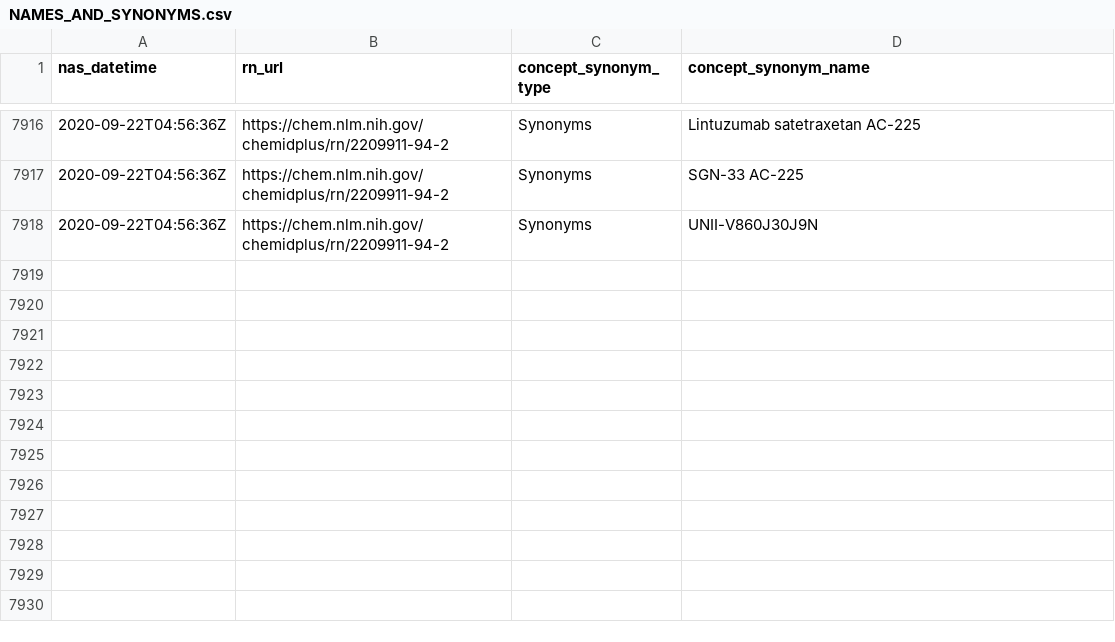
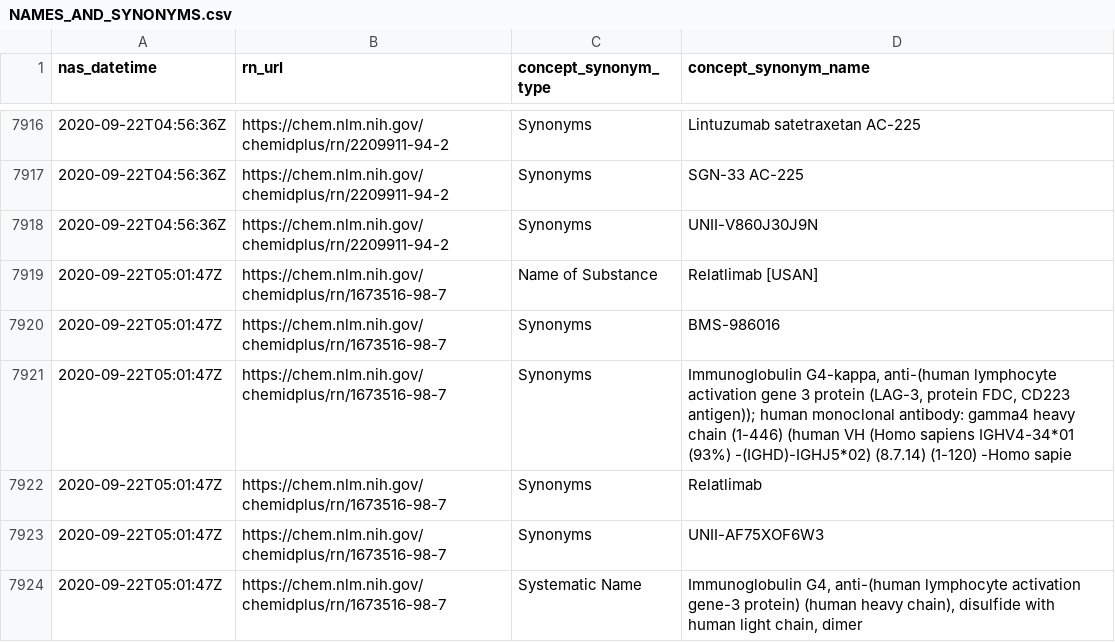
Before and after one commit to meerapatelmd/chemidplusSearchData, a CSV file: data-raw/NAMES_AND_SYNONYMS.csv, drawn as a sheet; only a part is shown, gaps mark what is left out.

Commit message:
automated data refresh

```diff
--- a/data-raw/NAMES_AND_SYNONYMS.csv
+++ b/data-raw/NAMES_AND_SYNONYMS.csv
@@ -7918 +7918,7 @@ nas_datetime,rn_url,concept_synonym_type,concept_synonym_name
 2020-09-22T04:56:36Z,https://chem.nlm.nih.gov/chemidplus/rn/2209911-94-2,Synonyms,UNII-V860J30J9N
+2020-09-22T05:01:47Z,https://chem.nlm.nih.gov/chemidplus/rn/1673516-98-7,Name of Substance,Relatlimab [USAN]
+2020-09-22T05:01:47Z,https://chem.nlm.nih.gov/chemidplus/rn/1673516-98-7,Synonyms,BMS-986016
+2020-09-22T05:01:47Z,https://chem.nlm.nih.gov/chemidplus/rn/1673516-98-7,Synonyms,"Immunoglobulin G4-kappa, anti-(human lymphocyte activation gene 3 protein (LAG-3, protein FDC, CD223 antigen)); human monoclonal antibody: gamma4 heavy chain (1-446) (human VH (Homo sapiens IGHV4-34*01 (93%) -(IGHD)-IGHJ5*02) (8.7.14) (1-120) -Homo sapie"
+2020-09-22T05:01:47Z,https://chem.nlm.nih.gov/chemidplus/rn/1673516-98-7,Synonyms,Relatlimab
+2020-09-22T05:01:47Z,https://chem.nlm.nih.gov/chemidplus/rn/1673516-98-7,Synonyms,UNII-AF75XOF6W3
+2020-09-22T05:01:47Z,https://chem.nlm.nih.gov/chemidplus/rn/1673516-98-7,Systematic Name,"Immunoglobulin G4, anti-(human lymphocyte activation gene-3 protein) (human heavy chain), disulfide with human light chain, dimer"
```
Also changed, not shown: data-raw/CLASSIFICATION.csv, data-raw/REGISTRY_NUMBERS.csv, 17 other files.
